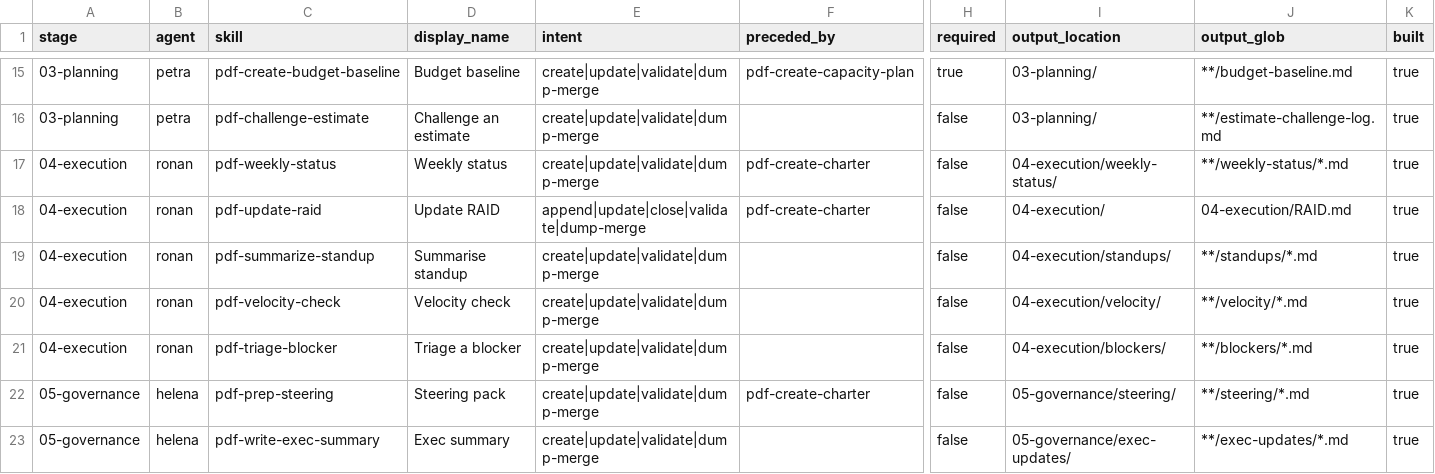
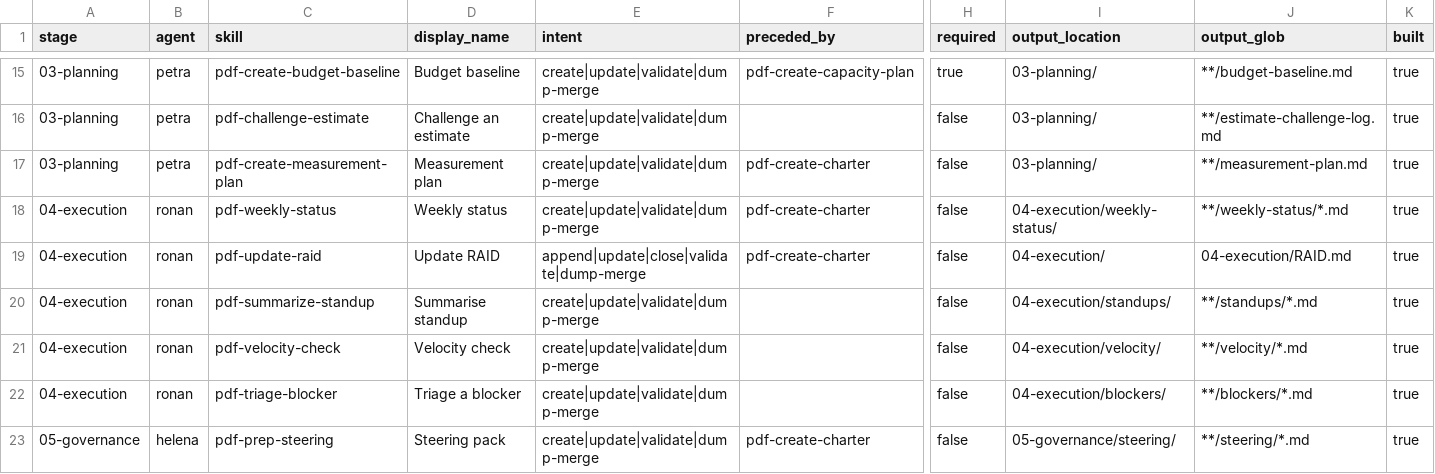
Before and after one commit to systima-ai/project-delivery-framework, a CSV file: _pdf/_config/pdf-help.csv, drawn as a sheet; only a part is shown, gaps mark what is left out; the shorter side is filled out with more unchanged rows; rows hold the shown columns only; the diff names each change by its address in the sheet, - before the commit and + after, or states it on an @@ line.

Commit message:
Add measurement plan skill; enrich mitigation and governance
- New pdf-create-measurement-plan (Petra/Planning): GQM measurement
  baseline tracing goals to charter success criteria, with a full
  per-metric spec (target, baseline, owner, source, frequency,
  reporting destination). Fatal coverage check; maps metrics to
  existing collectors rather than re-defining collection.
- pdf-create-mitigation-plan: separate pre-event mitigation from an
  if-it-occurs contingency plan with materialisation triggers; add the
  risk-to-issue handoff and an occurrence-ratio indicator.
- pdf-create-governance: optional symmetric (delivery|client)
  escalation ladder with per-level trigger and response SLA.
- Wire-up: pdf-help.csv row, Petra menu, ARCHITECTURE (6.3, 8),
  CHANGELOG 0.1.3, regenerated OpenCode command wrappers.

```diff
--- a/_pdf/_config/pdf-help.csv
+++ b/_pdf/_config/pdf-help.csv
+row 17: 03-planning | petra | pdf-create-measurement-plan | Measurement plan | create|update|validate|dump-merge | pdf-create-charter | false | 03-planning/ | **/measurement-plan.md | true
```
Also changed, not shown: 12 other files.
